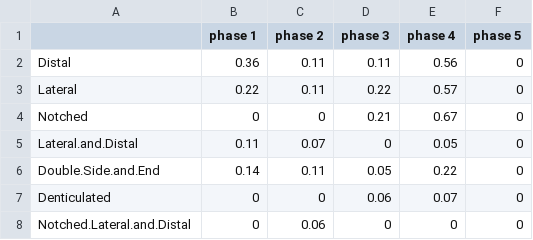
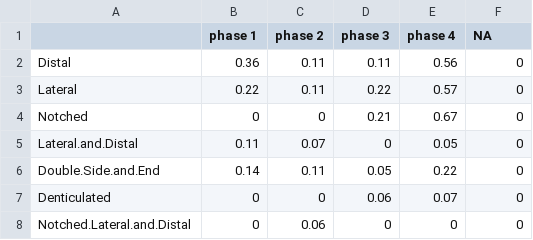
Before and after one commit to benmarwick/Pleistocene-aged-stone-artefacts-from-Jerimalai--East-Timor, a CSV file: manuscript/techno_types_table.csv, drawn as a sheet; only a part is shown.

```diff
--- a/manuscript/techno_types_table.csv
+++ b/manuscript/techno_types_table.csv
@@ -1,2 +1,2 @@
-"","phase 1","phase 2","phase 3","phase 4","phase 5"
+"","phase 1","phase 2","phase 3","phase 4","NA"
 "Distal",0.36,0.11,0.11,0.56,0
```
Also changed, not shown: manuscript/figures/table_6_flake_metrics.csv, manuscript/retouch_table.csv, 14 other files.
